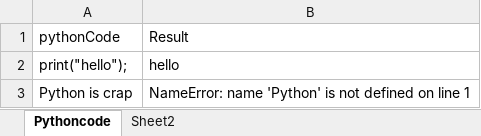
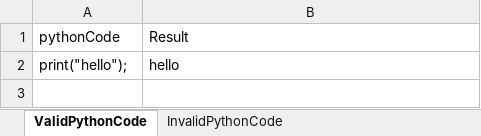
Before and after one commit to Priyankamjha/PersonalDir, an Excel workbook: QueueTestData.xlsx, sheet ValidPythonCode, drawn as a sheet; values as stored, in another font and other column widths than the file's, no borders; the diff names each change by its address in the sheet, - before the commit and + after, or states it on an @@ line.

```diff
--- a/QueueTestData.xlsx (sheet ValidPythonCode)
+++ b/QueueTestData.xlsx (sheet ValidPythonCode)
-sheet tab: Pythoncode
+sheet tab: ValidPythonCode
-sheet tab: Sheet2
+sheet tab: InvalidPythonCode
-row 3: Python is crap | NameError: name 'Python' is not defined on line 1
```
Also changed, not shown: sheet InvalidPythonCode, 3 other files.
